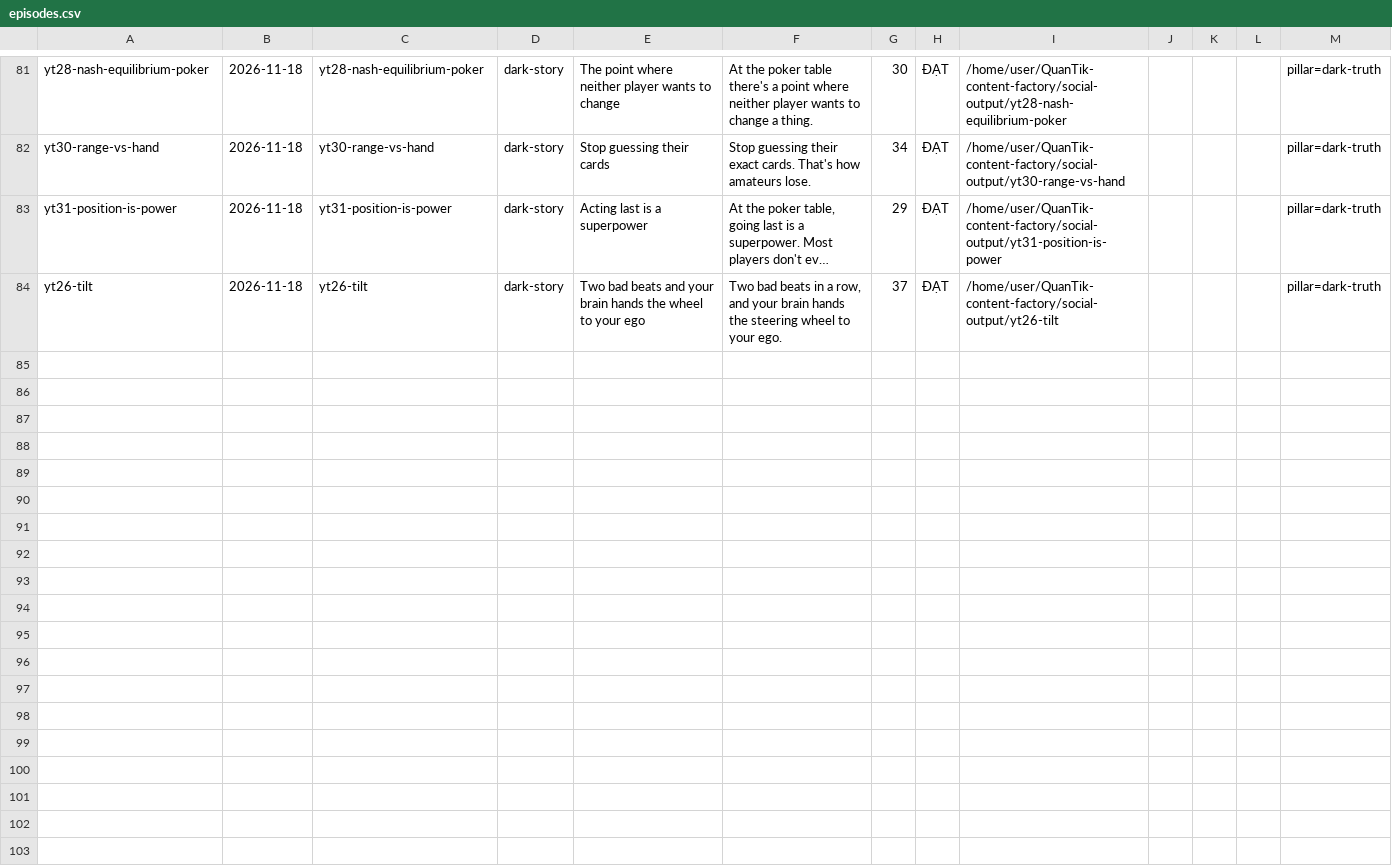
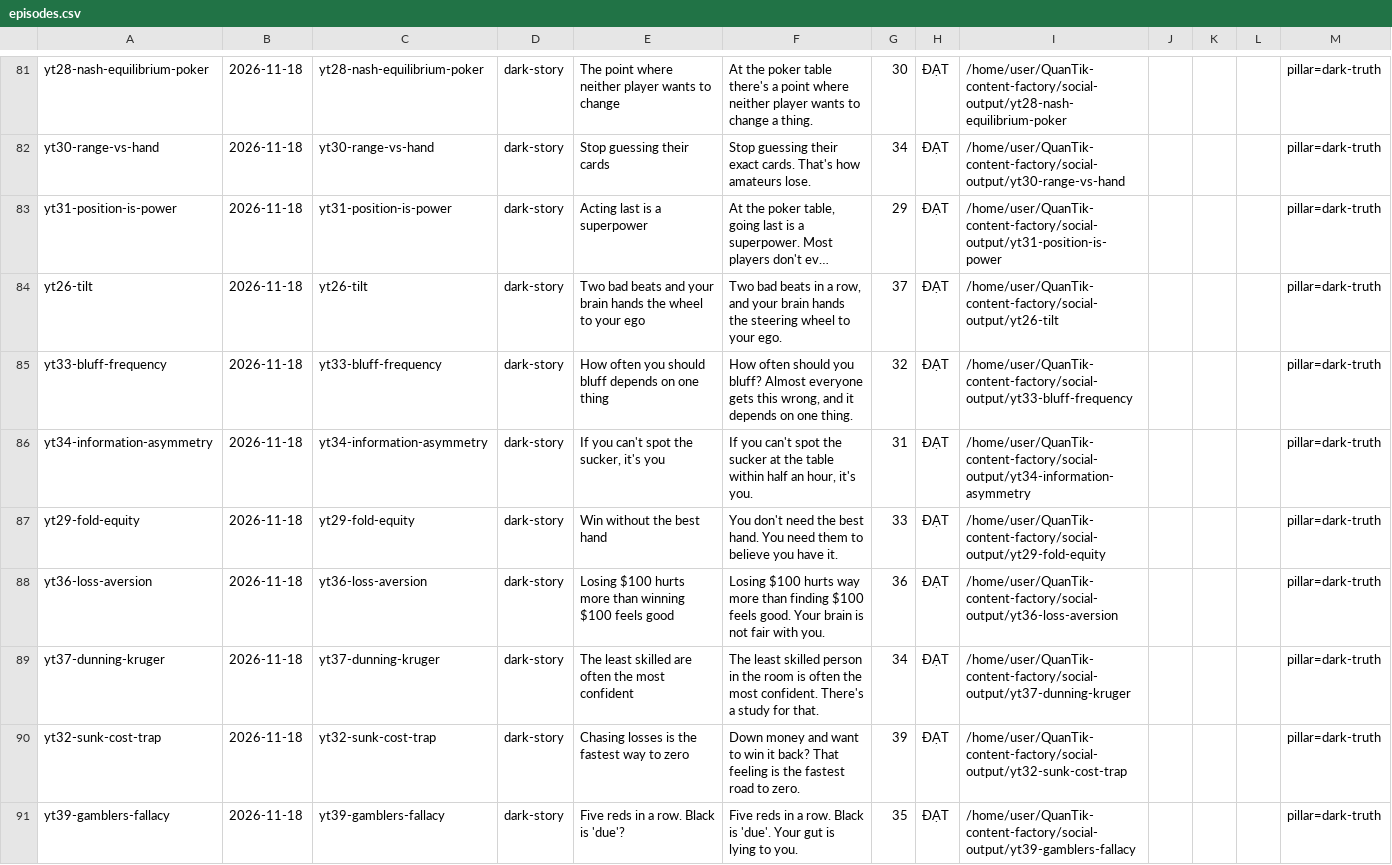
Before and after one commit to kwuangyong/QuanTik-content-factory, a CSV file: .claude/skills/quantik-video-factory/knowledge/episodes.csv, drawn as a sheet; only a part is shown, gaps mark what is left out; long unchanged cells end in …; the diff names each change by its address in the sheet, - before the commit and + after, or states it on an @@ line.

```diff
--- a/.claude/skills/quantik-video-factory/knowledge/episodes.csv
+++ b/.claude/skills/quantik-video-factory/knowledge/episodes.csv
+row 85: yt33-bluff-frequency | 2026-11-18 | yt33-bluff-frequency | dark-story | How often you should bluff depends on one thing | How often should you bluff? Almost everyone gets this wrong, and it depends on one thing. | 32 | ĐẠT | /home/user/QuanTik-content-factory/social-output/yt33-bluff-frequency |  |  |  | pillar=dark-truth
+row 86: yt34-information-asymmetry | 2026-11-18 | yt34-information-asymmetry | dark-story | If you can't spot the sucker, it's you | If you can't spot the sucker at the table within half an hour, it's you. | 31 | ĐẠT | /home/user/QuanTik-content-factory/social-output/yt34-information-asymmetry |  |  |  | pillar=dark-truth
+row 87: yt29-fold-equity | 2026-11-18 | yt29-fold-equity | dark-story | Win without the best hand | You don't need the best hand. You need them to believe you have it. | 33 | ĐẠT | /home/user/QuanTik-content-factory/social-output/yt29-fold-equity |  |  |  | pillar=dark-truth
+row 88: yt36-loss-aversion | 2026-11-18 | yt36-loss-aversion | dark-story | Losing $100 hurts more than winning $100 feels good | Losing $100 hurts way more than finding $100 feels good. Your brain is not fair with you. | 36 | ĐẠT | /home/user/QuanTik-content-factory/social-output/yt36-loss-aversion |  |  |  | pillar=dark-truth
+row 89: yt37-dunning-kruger | 2026-11-18 | yt37-dunning-kruger | dark-story | The least skilled are often the most confident | The least skilled person in the room is often the most confident. There's a study for that. | 34 | ĐẠT | /home/user/QuanTik-content-factory/social-output/yt37-dunning-kruger |  |  |  | pillar=dark-truth
+row 90: yt32-sunk-cost-trap | 2026-11-18 | yt32-sunk-cost-trap | dark-story | Chasing losses is the fastest way to zero | Down money and want to win it back? That feeling is the fastest road to zero. | 39 | ĐẠT | /home/user/QuanTik-content-factory/social-output/yt32-sunk-cost-trap |  |  |  | pillar=dark-truth
+row 91: yt39-gamblers-fallacy | 2026-11-18 | yt39-gamblers-fallacy | dark-story | Five reds in a row. Black is 'due'? | Five reds in a row. Black is 'due'. Your gut is lying to you. | 35 | ĐẠT | /home/user/QuanTik-content-factory/social-output/yt39-gamblers-fallacy |  |  |  | pillar=dark-truth
```
Also changed, not shown: 27 other files.
